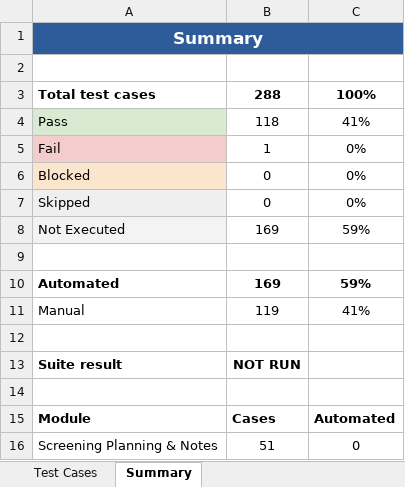
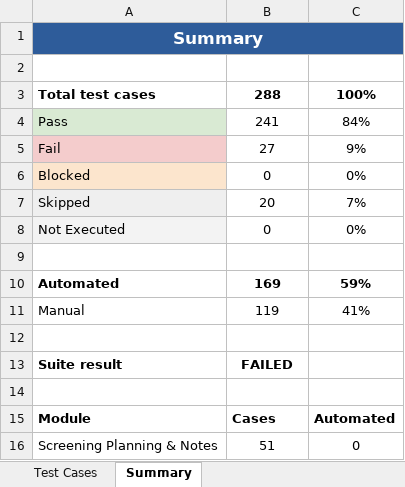
Before and after one commit to parthasarathi90256-gif/Advisor-Test-cases-, an Excel workbook: reports/Aperion-Test-Cases.xlsx, sheet Summary, drawn as a sheet; only a part is shown; values as stored, in another font and other column widths than the file's, no borders; the diff covers the shown part only; the diff names each change by its address in the sheet, - before the commit and + after, or states it on an @@ line.

```diff
--- a/reports/Aperion-Test-Cases.xlsx (sheet Summary)
+++ b/reports/Aperion-Test-Cases.xlsx (sheet Summary)
-B4: 118
+B4: 241
-C4: 41%
+C4: 84%
-B5: 1
+B5: 27
-C5: 0%
+C5: 9%
-B7: 0
+B7: 20
-C7: 0%
+C7: 7%
-B8: 169
+B8: 0
-C8: 59%
+C8: 0%
-B13: NOT RUN
+B13: FAILED
```
Also changed, not shown: 1 moved row and cell formats elsewhere in this sheet, sheet Test Cases, 1 other file.
